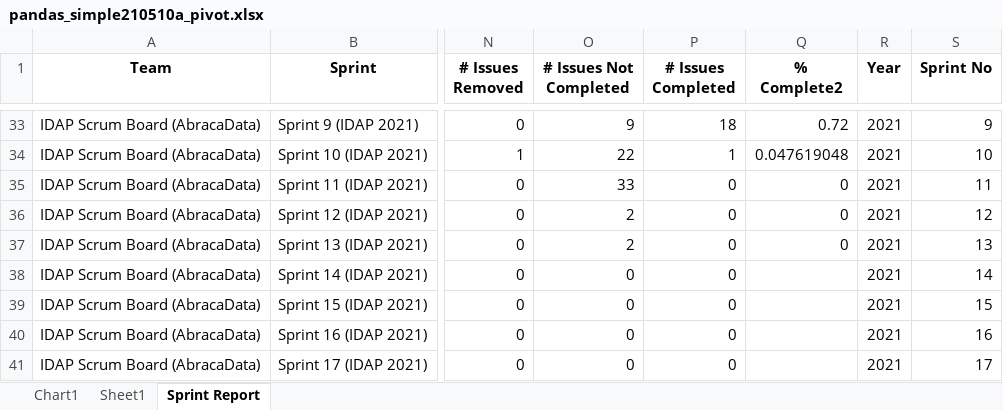
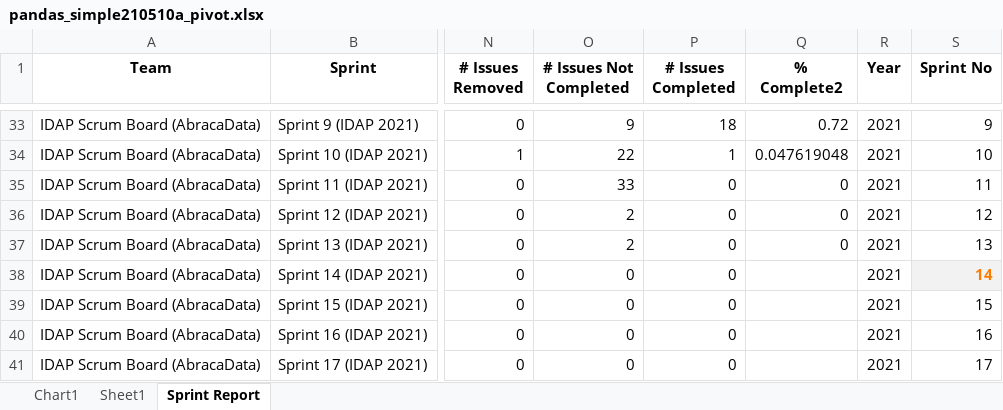
Before and after one commit to steveteske/jamp, an Excel workbook: logs/20210510/pandas_simple210510a_pivot.xlsx, sheet Sprint Report, drawn as a sheet; only a part is shown, gaps mark what is left out; values as stored, in another font and other column widths than the file's, no borders; table styles not drawn; the diff names each change by its address in the sheet, - before the commit and + after, or states it on an @@ line.

```diff
--- a/logs/20210510/pandas_simple210510a_pivot.xlsx (sheet Sprint Report)
+++ b/logs/20210510/pandas_simple210510a_pivot.xlsx (sheet Sprint Report)
@@ S38 fill: none → #F2F2F2, bold: off → on, text colour: black → #FA7D00 @@
```
Also changed, not shown: sheet Sheet1, charts or pictures, pandas_simple.xlsx, 8 other files.
